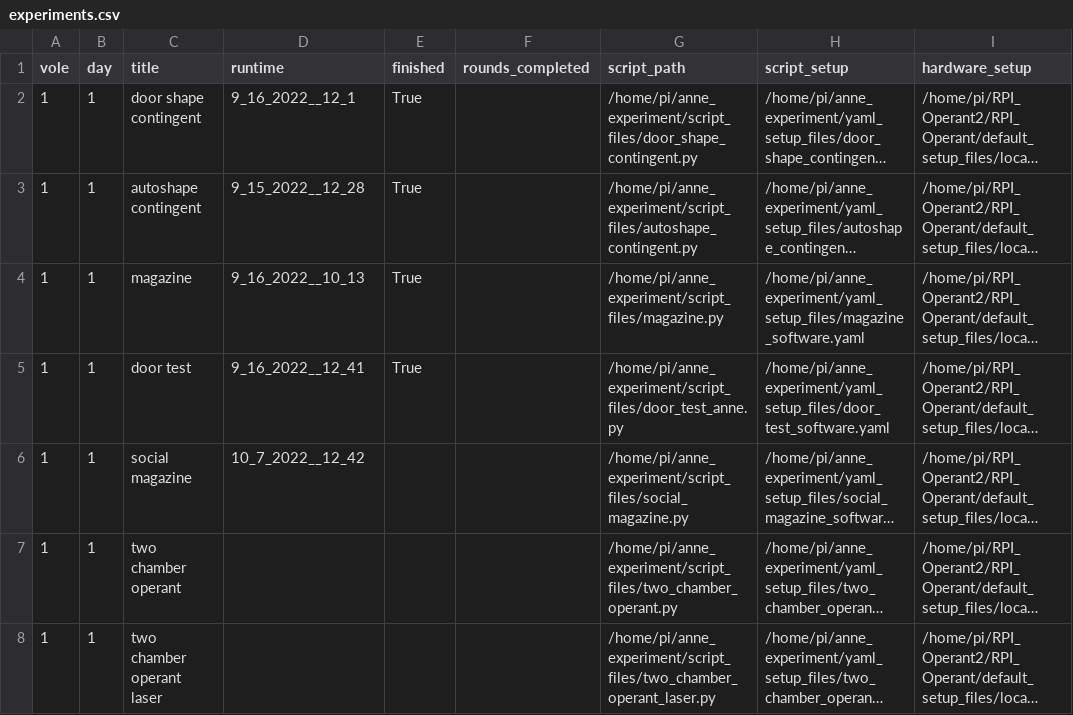
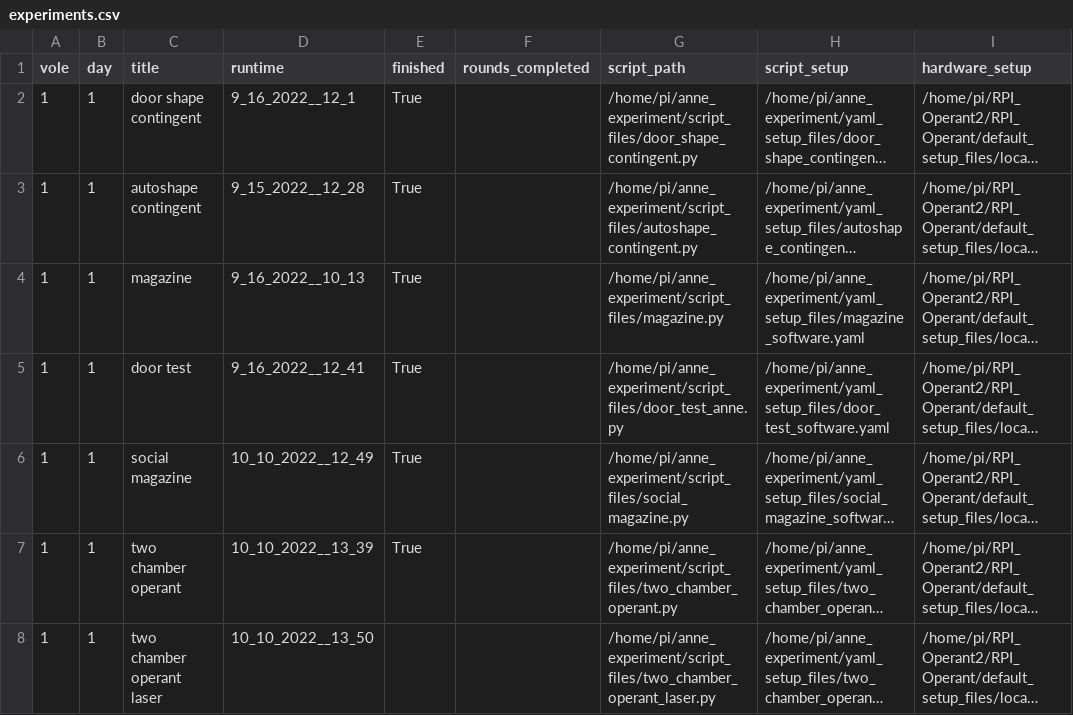
Before and after one commit to dprotter/anne_experiment, a CSV file: csv_input_files/experiments.csv, drawn as a sheet; only a part is shown; long unchanged cells end in …; the diff names each change by its address in the sheet, - before the commit and + after, or states it on an @@ line.

Commit message:
new scripts with the interaction zone monitoring

```diff
--- a/csv_input_files/experiments.csv
+++ b/csv_input_files/experiments.csv
-D6 (runtime): 10_7_2022__12_42
+D6 (runtime): 10_10_2022__12_49
-E6:E7 (finished): (empty)
+E6:E7 (finished): True
-D7 (runtime): (empty)
+D7 (runtime): 10_10_2022__13_39
-D8 (runtime): (empty)
+D8 (runtime): 10_10_2022__13_50
```
Also changed, not shown: 3 other files.
